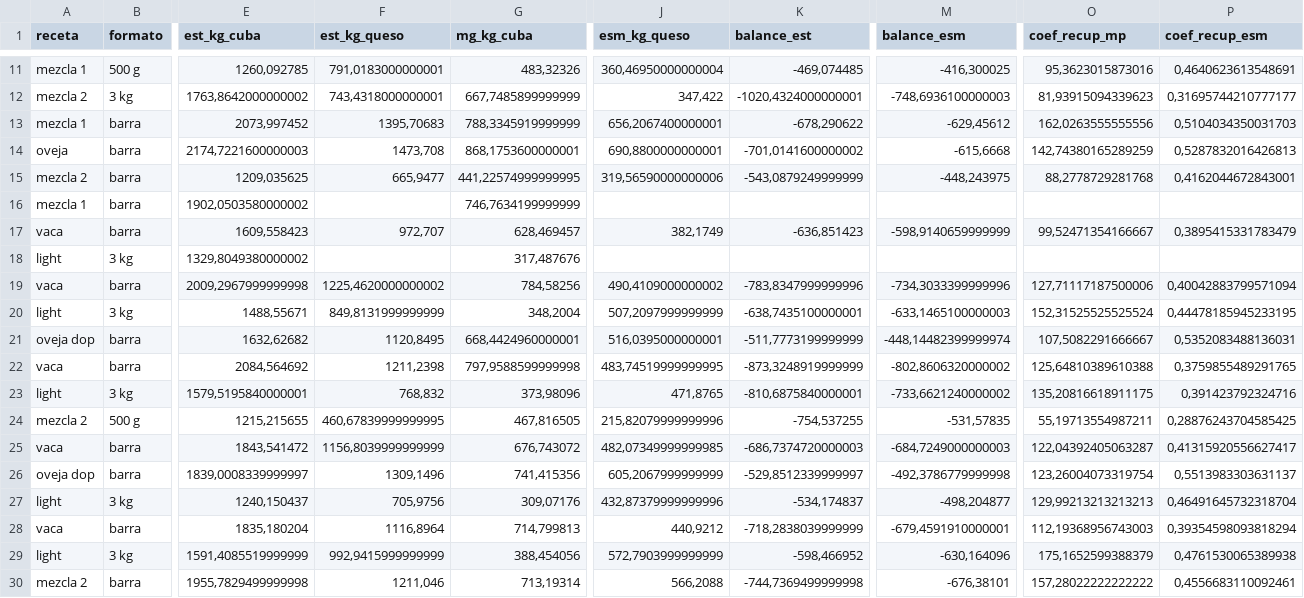
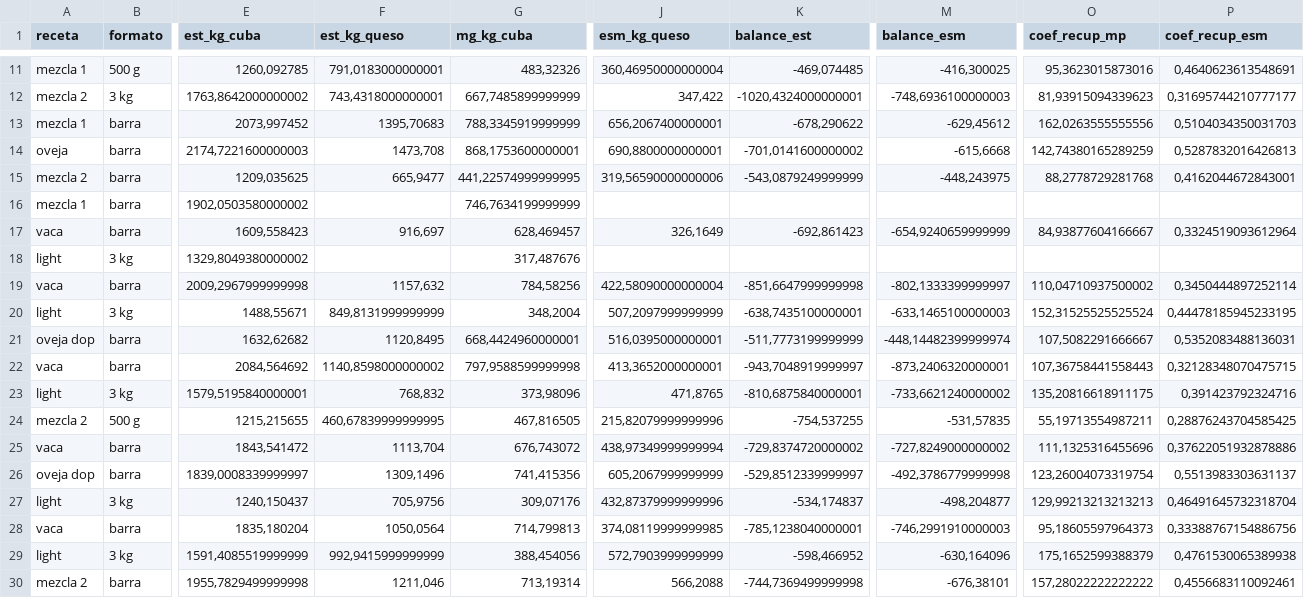
Before and after one commit to juanriera/master-queseria, a CSV file: datos/informe_balance_materia.csv, drawn as a sheet; only a part is shown, gaps mark what is left out; the diff covers the shown part only; the diff names each change by its address in the sheet, - before the commit and + after, or states it on an @@ line.

Commit message:
update fab_queso_limpio.csv

```diff
--- a/datos/informe_balance_materia.csv
+++ b/datos/informe_balance_materia.csv
-F17 (est_kg_queso): 972,707
+F17 (est_kg_queso): 916,697
-J17 (esm_kg_queso): 382,1749
+J17 (esm_kg_queso): 326,1649
-K17 (balance_est): -636,851423
+K17 (balance_est): -692,861423
-M17 (balance_esm): -598,9140659999999
+M17 (balance_esm): -654,9240659999999
-O17 (coef_recup_mp): 99,52471354166667
+O17 (coef_recup_mp): 84,93877604166667
-P17 (coef_recup_esm): 0,3895415331783479
+P17 (coef_recup_esm): 0,3324519093612964
-F19 (est_kg_queso): 1225,4620000000002
+F19 (est_kg_queso): 1157,632
-J19 (esm_kg_queso): 490,4109000000002
+J19 (esm_kg_queso): 422,58090000000004
-K19 (balance_est): -783,8347999999996
+K19 (balance_est): -851,6647999999998
-M19 (balance_esm): -734,3033399999996
+M19 (balance_esm): -802,1333399999997
-O19 (coef_recup_mp): 127,71117187500006
+O19 (coef_recup_mp): 110,04710937500002
-P19 (coef_recup_esm): 0,40042883799571094
+P19 (coef_recup_esm): 0,3450444897252114
-F22 (est_kg_queso): 1211,2398
+F22 (est_kg_queso): 1140,8598000000002
-J22 (esm_kg_queso): 483,74519999999995
+J22 (esm_kg_queso): 413,3652000000001
-K22 (balance_est): -873,3248919999999
+K22 (balance_est): -943,7048919999997
-M22 (balance_esm): -802,8606320000002
+M22 (balance_esm): -873,2406320000001
-O22 (coef_recup_mp): 125,64810389610388
+O22 (coef_recup_mp): 107,36758441558443
-P22 (coef_recup_esm): 0,3759855489291765
+P22 (coef_recup_esm): 0,32128348070475715
-F25 (est_kg_queso): 1156,8039999999999
+F25 (est_kg_queso): 1113,704
-J25 (esm_kg_queso): 482,07349999999985
+J25 (esm_kg_queso): 438,97349999999994
-K25 (balance_est): -686,7374720000003
+K25 (balance_est): -729,8374720000002
-M25 (balance_esm): -684,7249000000003
+M25 (balance_esm): -727,8249000000002
-O25 (coef_recup_mp): 122,04392405063287
+O25 (coef_recup_mp): 111,1325316455696
-P25 (coef_recup_esm): 0,41315920556627417
+P25 (coef_recup_esm): 0,37622051932878886
-F28 (est_kg_queso): 1116,8964
+F28 (est_kg_queso): 1050,0564
-J28 (esm_kg_queso): 440,9212
+J28 (esm_kg_queso): 374,08119999999985
-K28 (balance_est): -718,2838039999999
+K28 (balance_est): -785,1238040000001
-M28 (balance_esm): -679,4591910000001
+M28 (balance_esm): -746,2991910000003
-O28 (coef_recup_mp): 112,19368956743003
+O28 (coef_recup_mp): 95,18605597964373
-P28 (coef_recup_esm): 0,39354598093818294
+P28 (coef_recup_esm): 0,33388767154886756
```
Also changed, not shown: 24 edited cells elsewhere in this file, datos/fab_queso_bm_limpio.csv.
